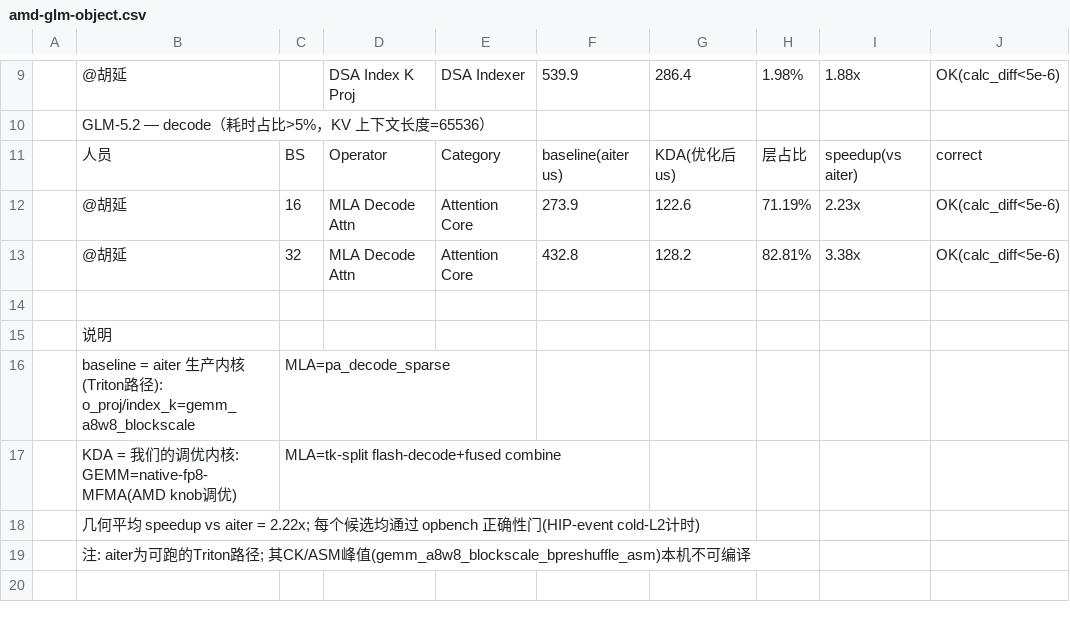
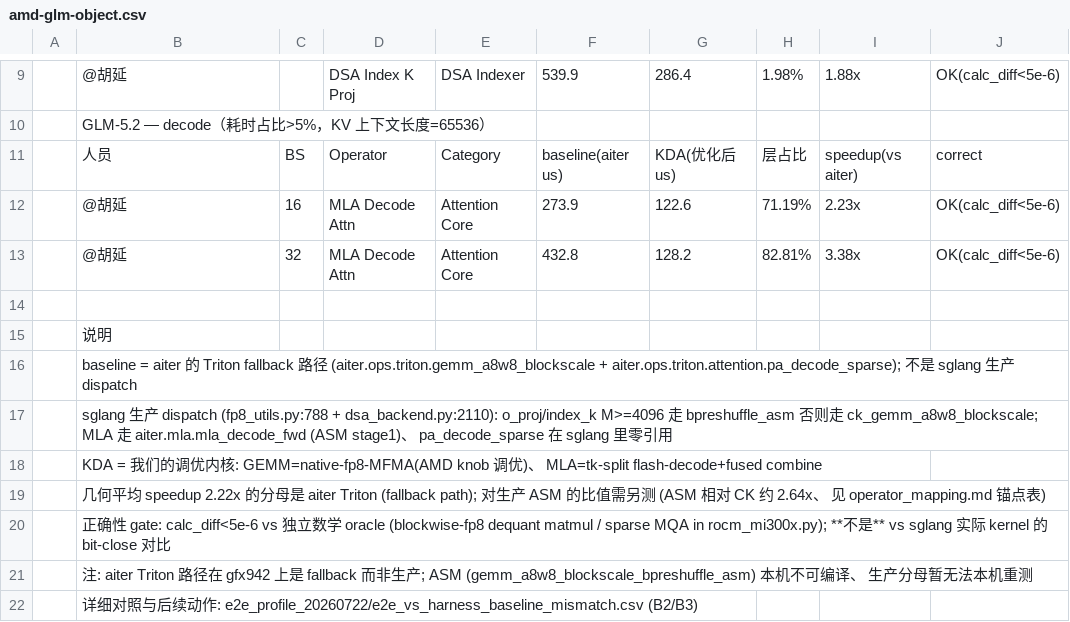
Before and after one commit to qhy991/kernel-harness, a CSV file: rewardbench/amd/amd-glm-object.csv, drawn as a sheet; only a part is shown, gaps mark what is left out.

```diff
--- a/rewardbench/amd/amd-glm-object.csv
+++ b/rewardbench/amd/amd-glm-object.csv
@@ -15,5 +15,8 @@
 ,说明,,,,,,,,,,,,,,,,,
-,baseline = aiter 生产内核(Triton路径): o_proj/index_k=gemm_a8w8_blockscale, MLA=pa_decode_sparse,,,,,,,,,,,,,,,,,
-,KDA = 我们的调优内核: GEMM=native-fp8-MFMA(AMD knob调优), MLA=tk-split flash-decode+fused combine,,,,,,,,,,,,,,,,,
-,几何平均 speedup vs aiter = 2.22x; 每个候选均通过 opbench 正确性门(HIP-event cold-L2计时),,,,,,,,,,,,,,,,,
-,注: aiter为可跑的Triton路径; 其CK/ASM峰值(gemm_a8w8_blockscale_bpreshuffle_asm)本机不可编译,,,,,,,,,,,,,,,,,
+,baseline = aiter 的 Triton fallback 路径 (aiter.ops.triton.gemm_a8w8_blockscale + aiter.ops.triton.attention.pa_decode_sparse); 不是 sglang 生产 dispatch,,,,,,,,,,,,,,,,,
+,sglang 生产 dispatch (fp8_utils.py:788 + dsa_backend.py:2110): o_proj/index_k M>=4096 走 bpreshuffle_asm 否则走 ck_gemm_a8w8_blockscale; MLA 走 aiter.mla.mla_decode_fwd (ASM stage1)、 pa_decode_sparse 在 sglang 里零引用,,,,,,,,,,,,,,,,,
+,KDA = 我们的调优内核: GEMM=native-fp8-MFMA(AMD knob 调优)、 MLA=tk-split flash-decode+fused combine,,,,,,,,,,,,,,,,,
+,几何平均 speedup 2.22x 的分母是 aiter Triton (fallback path); 对生产 ASM 的比值需另测 (ASM 相对 CK 约 2.64x、 见 operator_mapping.md 锚点表),,,,,,,,,,,,,,,,,
+,正确性 gate: calc_diff<5e-6 vs 独立数学 oracle (blockwise-fp8 dequant matmul / sparse MQA in rocm_mi300x.py); **不是** vs sglang 实际 kernel 的 bit-close 对比,,,,,,,,,,,,,,,,,
+,注: aiter Triton 路径在 gfx942 上是 fallback 而非生产; ASM (gemm_a8w8_blockscale_bpreshuffle_asm) 本机不可编译、 生产分母暂无法本机重测,,,,,,,,,,,,,,,,,
+,详细对照与后续动作: e2e_profile_20260722/e2e_vs_harness_baseline_mismatch.csv (B2/B3),,,,,,,,,,,,,,,,,
```
Also changed, not shown: 1 other file.
